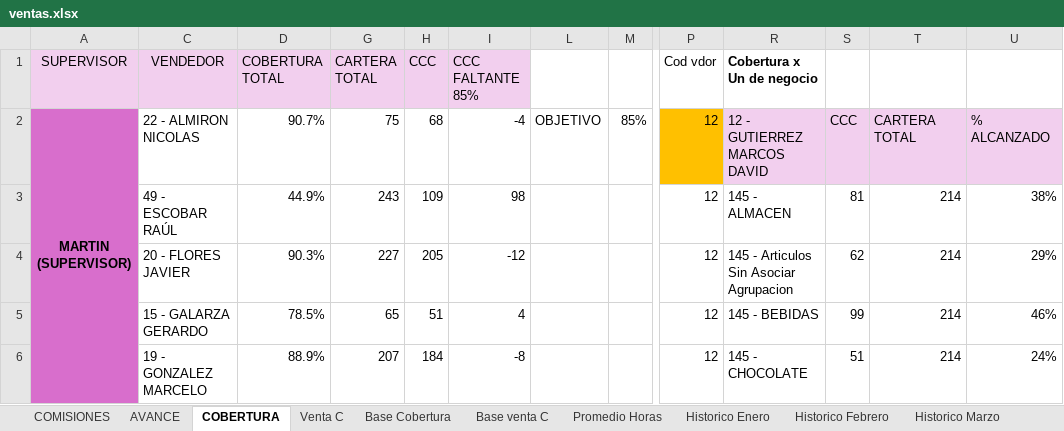
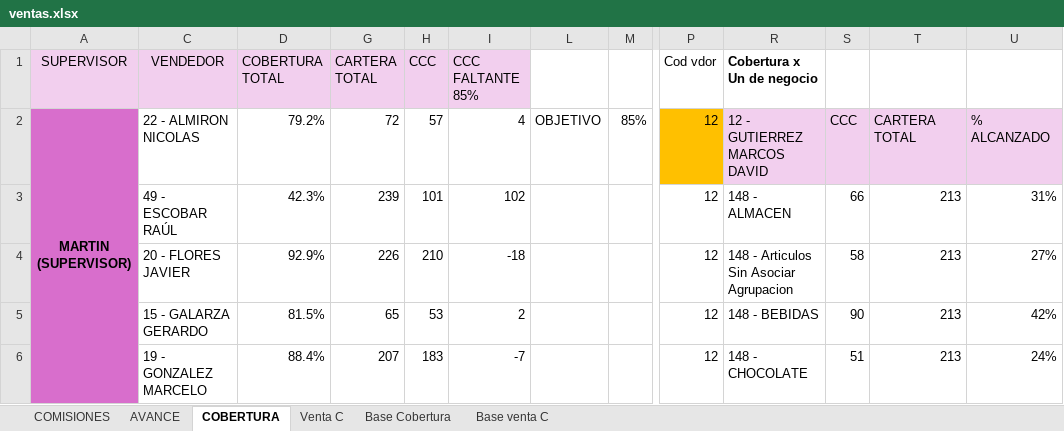
Before and after one commit to cesartrix/Avanve-ventas, an Excel workbook: data/ventas.xlsx, sheet COBERTURA, drawn as a sheet; only a part is shown, gaps mark what is left out; values as stored, in another font and other column widths than the file's, no borders; conditional formats not drawn; the diff covers the shown part only; the diff names each change by its address in the sheet, - before the commit and + after, or states it on an @@ line.

```diff
--- a/data/ventas.xlsx (sheet COBERTURA)
+++ b/data/ventas.xlsx (sheet COBERTURA)
-sheet tab: Promedio Horas
-sheet tab: Historico Enero
-sheet tab: Historico Febrero
-sheet tab: Historico Marzo
-D2 (COBERTURA TOTAL): 90.7%
+D2 (COBERTURA TOTAL): 79.2%
-G2 (CARTERA TOTAL): 75
+G2 (CARTERA TOTAL): 72
-H2 (CCC): 68
+H2 (CCC): 57
-I2 (CCC FALTANTE 85%): -4
+I2 (CCC FALTANTE 85%): 4
-D3 (COBERTURA TOTAL): 44.9%
+D3 (COBERTURA TOTAL): 42.3%
-G3 (CARTERA TOTAL): 243
+G3 (CARTERA TOTAL): 239
-H3 (CCC): 109
+H3 (CCC): 101
-I3 (CCC FALTANTE 85%): 98
+I3 (CCC FALTANTE 85%): 102
-R3 (Cobertura x Un de negocio): 145 - ALMACEN
+R3 (Cobertura x Un de negocio): 148 - ALMACEN
-S3: 81
+S3: 66
-T3:T6: 214
+T3:T6: 213
-U3: 38%
+U3: 31%
-D4 (COBERTURA TOTAL): 90.3%
+D4 (COBERTURA TOTAL): 92.9%
-G4 (CARTERA TOTAL): 227
+G4 (CARTERA TOTAL): 226
-H4 (CCC): 205
+H4 (CCC): 210
-I4 (CCC FALTANTE 85%): -12
+I4 (CCC FALTANTE 85%): -18
-R4 (Cobertura x Un de negocio): 145 - Articulos Sin Asociar Agrupacion
+R4 (Cobertura x Un de negocio): 148 - Articulos Sin Asociar Agrupacion
-S4: 62
+S4: 58
-U4: 29%
+U4: 27%
-D5 (COBERTURA TOTAL): 78.5%
+D5 (COBERTURA TOTAL): 81.5%
-H5 (CCC): 51
+H5 (CCC): 53
-I5 (CCC FALTANTE 85%): 4
+I5 (CCC FALTANTE 85%): 2
-R5 (Cobertura x Un de negocio): 145 - BEBIDAS
+R5 (Cobertura x Un de negocio): 148 - BEBIDAS
-S5: 99
+S5: 90
-U5: 46%
+U5: 42%
-D6 (COBERTURA TOTAL): 88.9%
+D6 (COBERTURA TOTAL): 88.4%
-H6 (CCC): 184
+H6 (CCC): 183
-I6 (CCC FALTANTE 85%): -8
+I6 (CCC FALTANTE 85%): -7
-R6 (Cobertura x Un de negocio): 145 - CHOCOLATE
+R6 (Cobertura x Un de negocio): 148 - CHOCOLATE
```
Also changed, not shown: 6 added rows, 6 removed rows and 126 edited cells elsewhere in this sheet, sheet Base Cobertura, sheet AVANCE, sheet COMISIONES, other sheet tabs, hidden cells.
